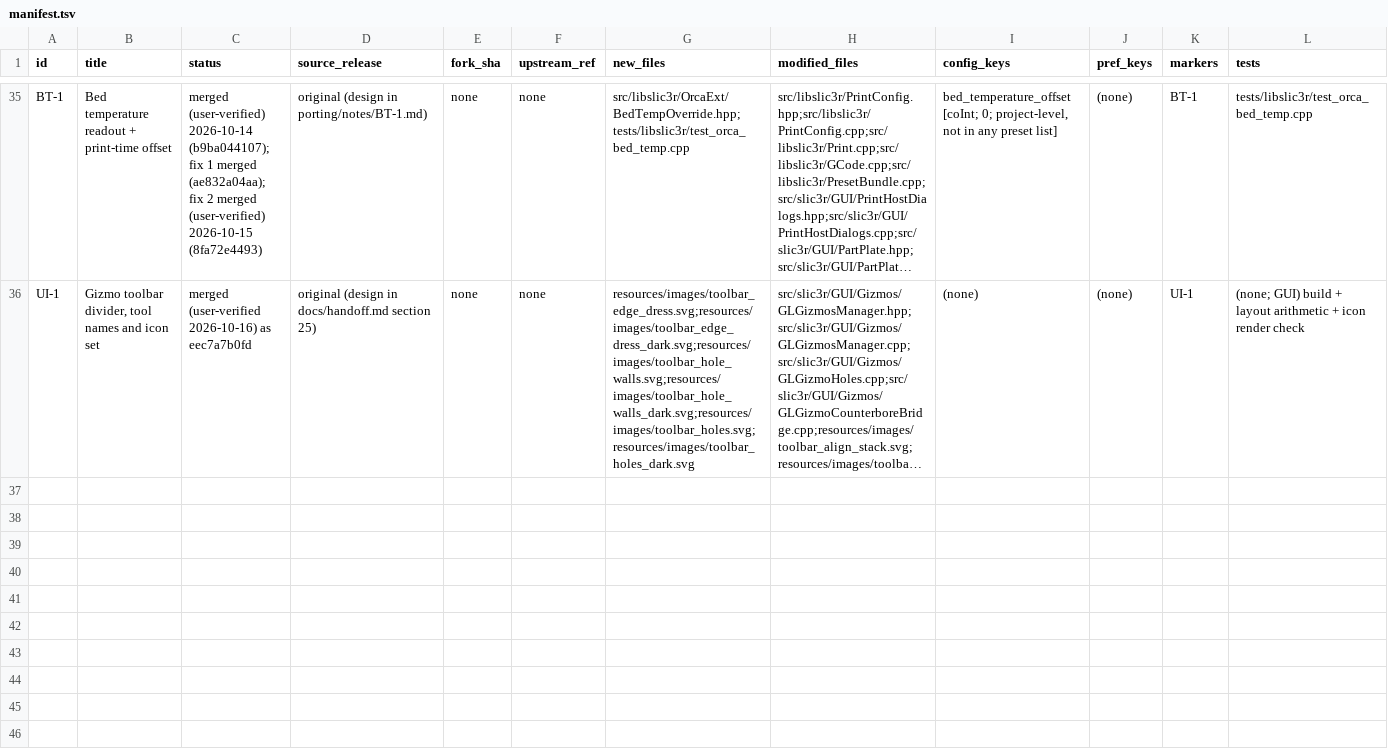
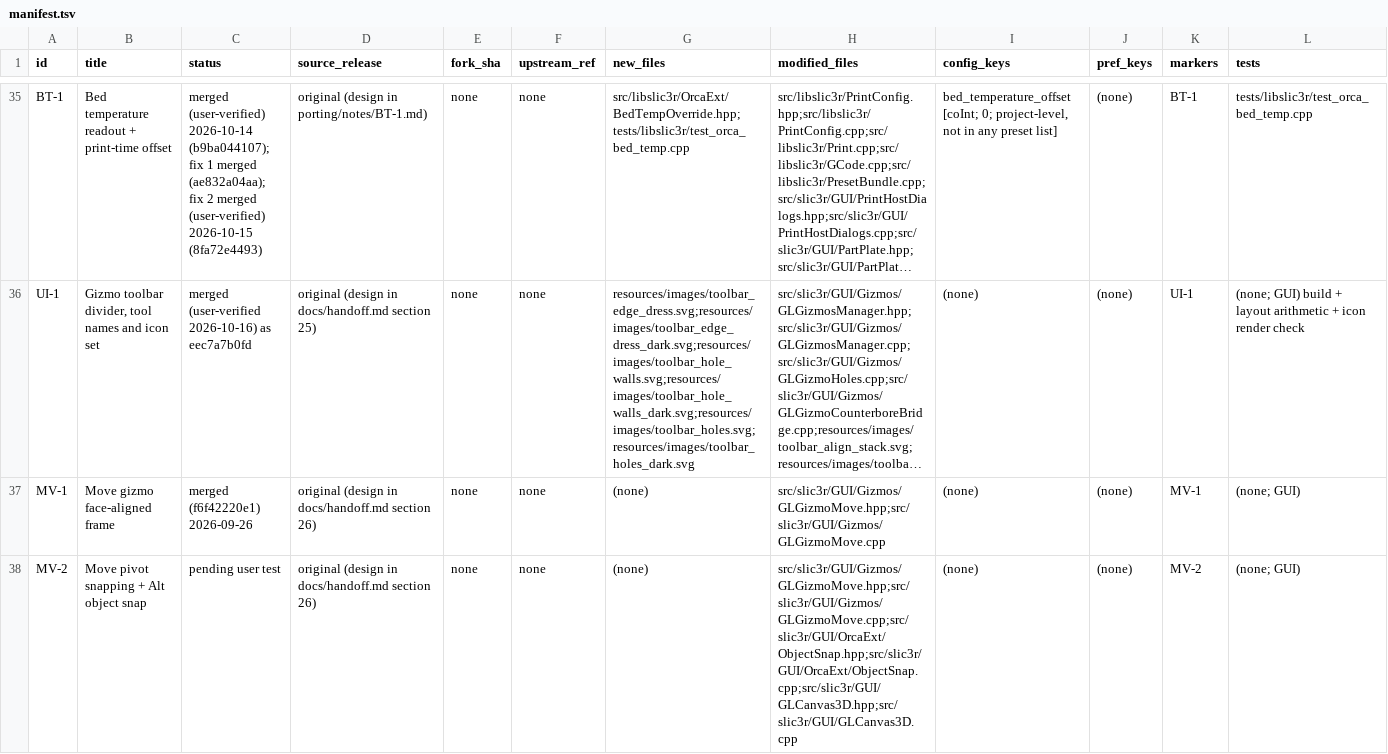
Before and after one commit to emdee52/OrcaSlicer, a TSV file: porting/manifest.tsv, drawn as a sheet; only a part is shown, gaps mark what is left out; long unchanged cells end in …; rows hold the shown columns only; the diff names each change by its address in the sheet, - before the commit and + after, or states it on an @@ line.

Commit message:
port(MV-2): handoff section, manifest rows and patch
docs/handoff.md section 26 records MV-1 (the picked face frame) and MV-2 (pivot snapping + the Alt pivot snap onto another object), its ceilings and the manual verification protocol. manifest.tsv gains the MV-1 and MV-2 rows. Patch 31_MV-2.patch is the src/resources diff from 556e074830.

```diff
--- a/porting/manifest.tsv
+++ b/porting/manifest.tsv
+row 37: MV-1 | Move gizmo face-aligned frame | merged (f6f42220e1) 2026-09-26 | original (design in docs/handoff.md section 26) | none | none | (none) | src/slic3r/GUI/Gizmos/GLGizmoMove.hpp;src/slic3r/GUI/Gizmos/GLGizmoMove.cpp | (none) | (none) | MV-1 | (none; GUI)
+row 38: MV-2 | Move pivot snapping + Alt object snap | pending user test | original (design in docs/handoff.md section 26) | none | none | (none) | src/slic3r/GUI/Gizmos/GLGizmoMove.hpp;src/slic3r/GUI/Gizmos/GLGizmoMove.cpp;src/slic3r/GUI/OrcaExt/ObjectSnap.hpp;src/slic3r/GUI/OrcaExt/ObjectSnap.cpp;src/slic3r/GUI/GLCanvas3D.hpp;src/slic3r/GUI/GLCanvas3D.cpp | (none) | (none) | MV-2 | (none; GUI)
```
Also changed, not shown: 2 other files.
